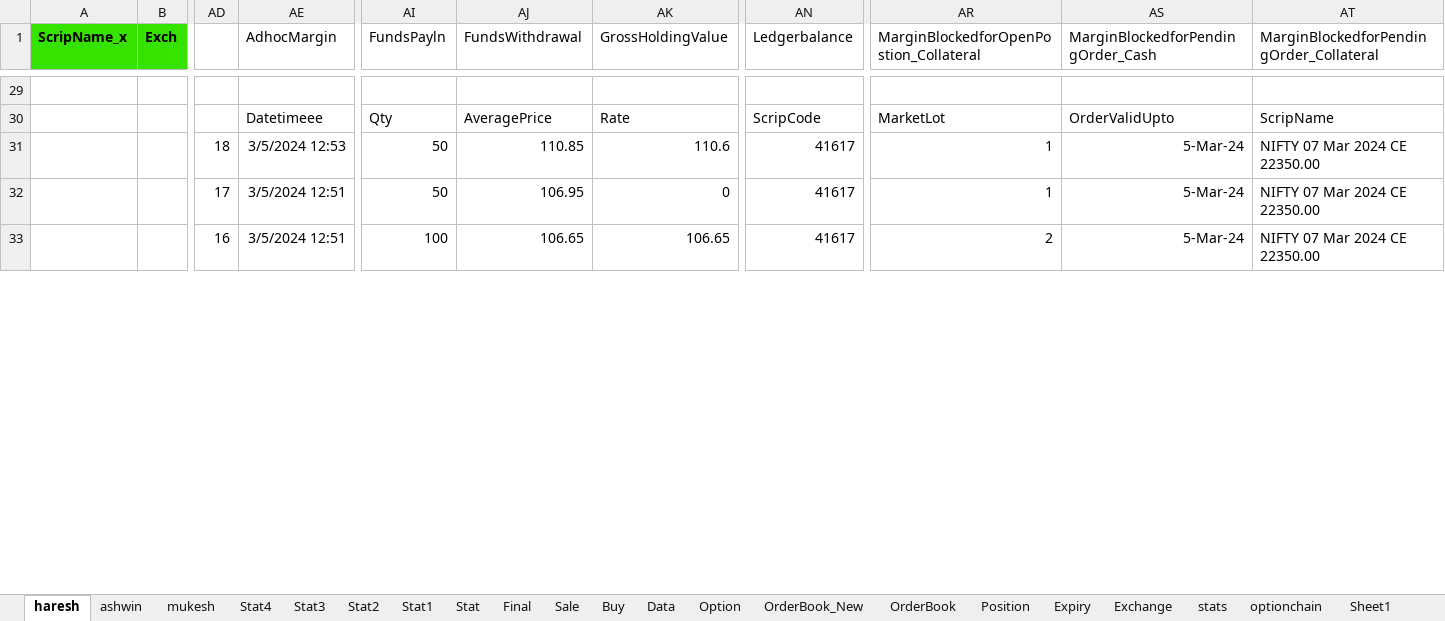
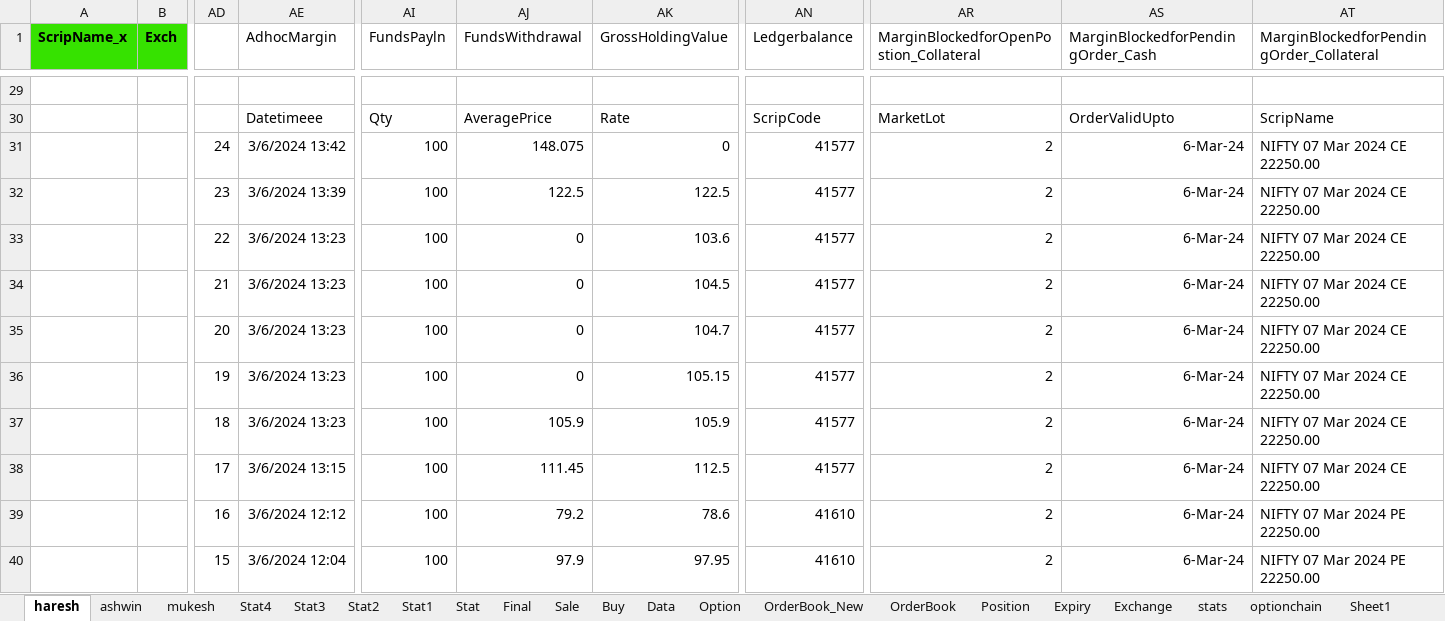
Before and after one commit to mkbairwa942/mkbairwa, an Excel workbook: Traling_stoploss_new.xlsx, sheet haresh, drawn as a sheet; only a part is shown, gaps mark what is left out; values as stored, in another font and other column widths than the file's, no borders; conditional formats not drawn; removed rows and columns are numbered as before the commit, all else as after; rows hold the shown columns only; the diff covers the shown part only; the diff names each change by its address in the sheet, - before the commit and + after, or states it on an @@ line.

```diff
--- a/Traling_stoploss_new.xlsx (sheet haresh)
+++ b/Traling_stoploss_new.xlsx (sheet haresh)
+row 31:  |  | 24 | 3/6/2024 13:42 | 100 | 148.075 | 0 | 41577 | 2 | 6-Mar-24 | NIFTY 07 Mar 2024 CE 22250.00
+row 32:  |  | 23 | 3/6/2024 13:39 | 100 | 122.5 | 122.5 | 41577 | 2 | 6-Mar-24 | NIFTY 07 Mar 2024 CE 22250.00
+row 33:  |  | 22 | 3/6/2024 13:23 | 100 | 0 | 103.6 | 41577 | 2 | 6-Mar-24 | NIFTY 07 Mar 2024 CE 22250.00
+row 34:  |  | 21 | 3/6/2024 13:23 | 100 | 0 | 104.5 | 41577 | 2 | 6-Mar-24 | NIFTY 07 Mar 2024 CE 22250.00
+row 35:  |  | 20 | 3/6/2024 13:23 | 100 | 0 | 104.7 | 41577 | 2 | 6-Mar-24 | NIFTY 07 Mar 2024 CE 22250.00
+row 36:  |  | 19 | 3/6/2024 13:23 | 100 | 0 | 105.15 | 41577 | 2 | 6-Mar-24 | NIFTY 07 Mar 2024 CE 22250.00
-AE37 (AdhocMargin): 3/5/2024 12:53
+AE37 (AdhocMargin): 3/6/2024 13:23
-AI37 (FundsPayln): 50
+AI37 (FundsPayln): 100
-AJ37 (FundsWithdrawal): 110.85
+AJ37 (FundsWithdrawal): 105.9
-AK37 (GrossHoldingValue): 110.6
+AK37 (GrossHoldingValue): 105.9
-AN37 (Ledgerbalance): 41617
+AN37 (Ledgerbalance): 41577
-AR37: 1
+AR37: 2
-AS37: 5-Mar-24
+AS37: 6-Mar-24
-AT37: NIFTY 07 Mar 2024 CE 22350.00
+AT37: NIFTY 07 Mar 2024 CE 22250.00
-row 32:  |  | 17 | 3/5/2024 12:51 | 50 | 106.95 | 0 | 41617 | 1 | 5-Mar-24 | NIFTY 07 Mar 2024 CE 22350.00
-AD38: 16
+AD38: 17
-AE38 (AdhocMargin): 3/5/2024 12:51
+AE38 (AdhocMargin): 3/6/2024 13:15
-AJ38 (FundsWithdrawal): 106.65
+AJ38 (FundsWithdrawal): 111.45
-AK38 (GrossHoldingValue): 106.65
+AK38 (GrossHoldingValue): 112.5
-AN38 (Ledgerbalance): 41617
+AN38 (Ledgerbalance): 41577
-AS38: 5-Mar-24
+AS38: 6-Mar-24
-AT38: NIFTY 07 Mar 2024 CE 22350.00
+AT38: NIFTY 07 Mar 2024 CE 22250.00
+row 39:  |  | 16 | 3/6/2024 12:12 | 100 | 79.2 | 78.6 | 41610 | 2 | 6-Mar-24 | NIFTY 07 Mar 2024 PE 22250.00
+row 40:  |  | 15 | 3/6/2024 12:04 | 100 | 97.9 | 97.95 | 41610 | 2 | 6-Mar-24 | NIFTY 07 Mar 2024 PE 22250.00
```
Also changed, not shown: 8 added rows, 15 removed rows and 160 edited cells elsewhere in this sheet, sheet Stat3, sheet Position, sheet Stat4, 2 other files.
